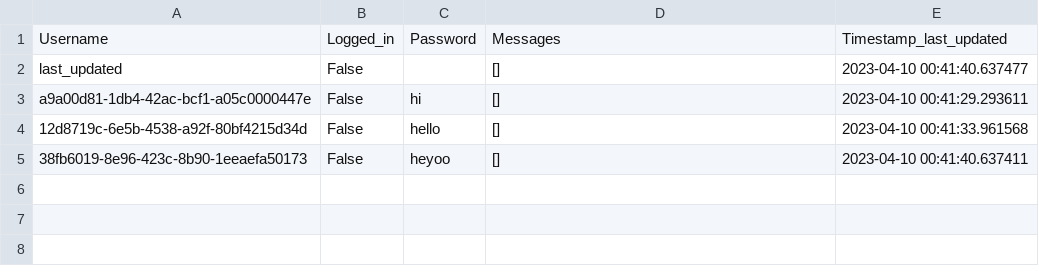
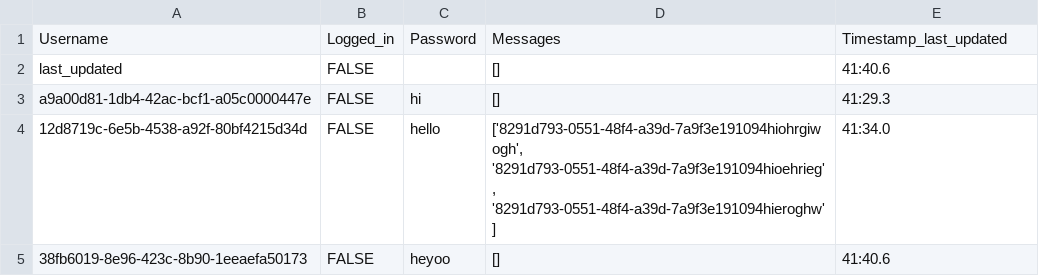
Before and after one commit to sanjanasingh18/Replication-CS262, a CSV file: persistence_replication_tests/server_test_persistence.csv, drawn as a sheet.

Commit message:
added persistence tests

```diff
--- a/persistence_replication_tests/server_test_persistence.csv
+++ b/persistence_replication_tests/server_test_persistence.csv
@@ -1,5 +1,5 @@
 Username,Logged_in,Password,Messages,Timestamp_last_updated
-last_updated,False,,[],2023-04-10 00:41:40.637477
-a9a00d81-1db4-42ac-bcf1-a05c0000447e,False,hi,[],2023-04-10 00:41:29.293611
-12d8719c-6e5b-4538-a92f-80bf4215d34d,False,hello,[],2023-04-10 00:41:33.961568
-38fb6019-8e96-423c-8b90-1eeaefa50173,False,heyoo,[],2023-04-10 00:41:40.637411
+last_updated,FALSE,,[],41:40.6
+a9a00d81-1db4-42ac-bcf1-a05c0000447e,FALSE,hi,[],41:29.3
+12d8719c-6e5b-4538-a92f-80bf4215d34d,FALSE,hello,"['8291d793-0551-48f4-a39d-7a9f3e191094hiohrgiwogh', '8291d793-0551-48f4-a39d-7a9f3e191094hioehrieg', '8291d793-0551-48f4-a39d-7a9f3e191094hieroghw']",41:34.0
+38fb6019-8e96-423c-8b90-1eeaefa50173,FALSE,heyoo,[],41:40.6
```
Also changed, not shown: 5 other files.
